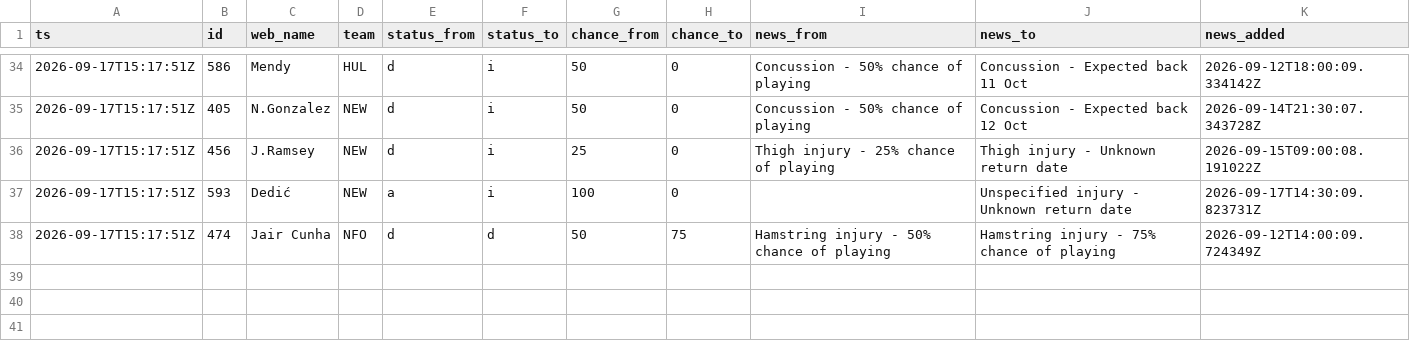
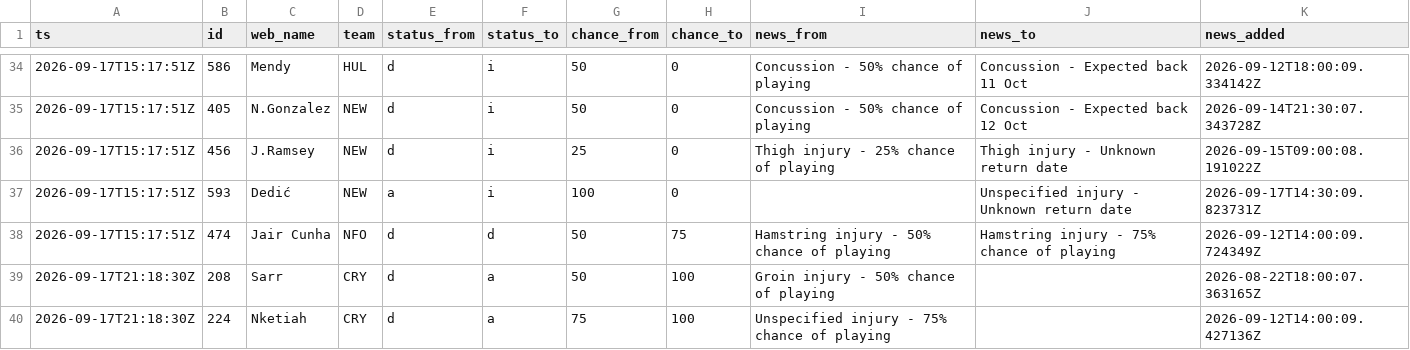
Before and after one commit to nr-jp/fpl-mirror, a CSV file: data/derived/news_log.csv, drawn as a sheet; only a part is shown, gaps mark what is left out; the diff names each change by its address in the sheet, - before the commit and + after, or states it on an @@ line.

```diff
--- a/data/derived/news_log.csv
+++ b/data/derived/news_log.csv
+row 39: 2026-09-17T21:18:30Z | 208 | Sarr | CRY | d | a | 50 | 100 | Groin injury - 50% chance of playing |  | 2026-08-22T18:00:07.363165Z
+row 40: 2026-09-17T21:18:30Z | 224 | Nketiah | CRY | d | a | 75 | 100 | Unspecified injury - 75% chance of playing |  | 2026-09-12T14:00:09.427136Z
```
Also changed, not shown: data/derived/players.csv, 6 other files.
